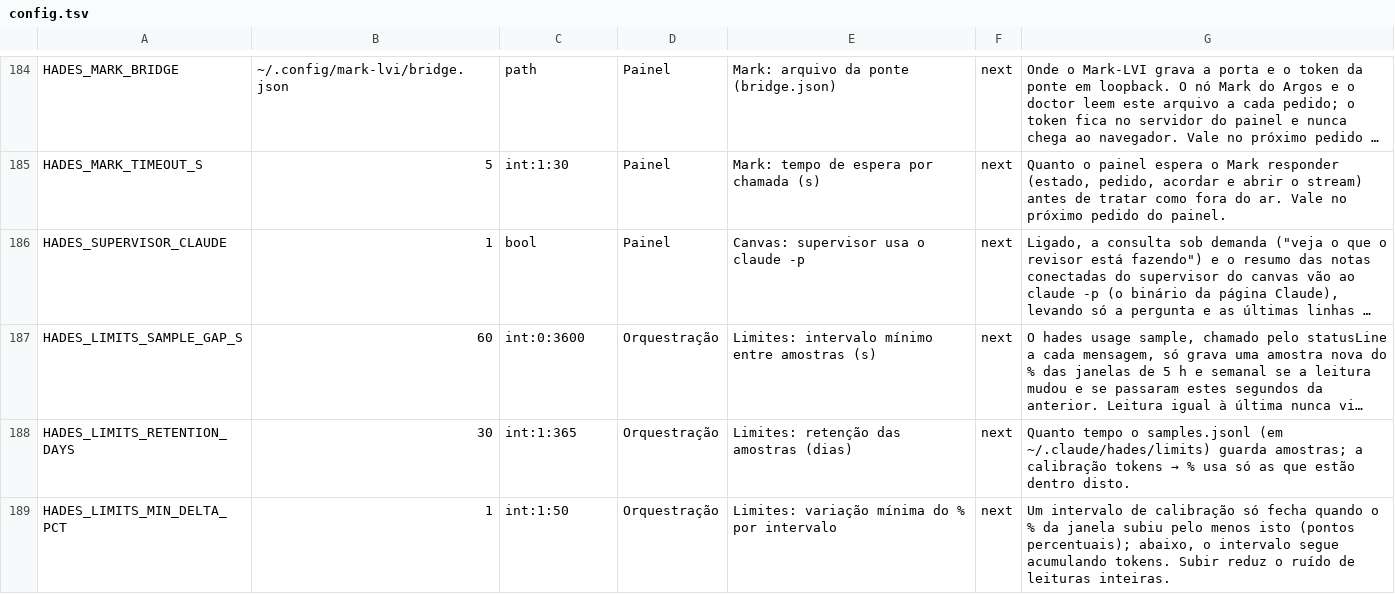
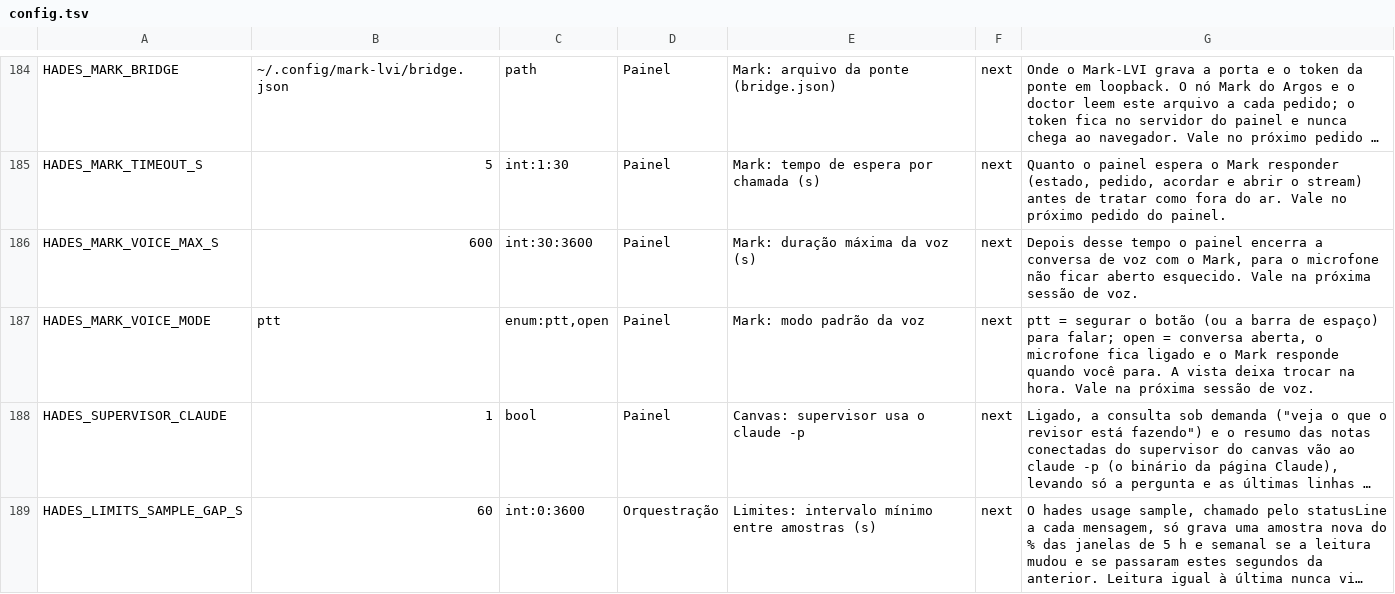
Before and after one commit to The-Hades-Organization/Hades-Skill, a TSV file: kit/config.tsv, drawn as a sheet; only a part is shown, gaps mark what is left out; the shorter side is filled out with more unchanged rows; long unchanged cells end in …; the diff names each change by its address in the sheet, - before the commit and + after, or states it on an @@ line.

```diff
--- a/kit/config.tsv
+++ b/kit/config.tsv
+row 186: HADES_MARK_VOICE_MAX_S | 600 | int:30:3600 | Painel | Mark: duração máxima da voz (s) | next | Depois desse tempo o painel encerra a conversa de voz com o Mark, para o microfone não ficar aberto esquecido. Vale na próxima sessão de voz.
+row 187: HADES_MARK_VOICE_MODE | ptt | enum:ptt,open | Painel | Mark: modo padrão da voz | next | ptt = segurar o botão (ou a barra de espaço) para falar; open = conversa aberta, o microfone fica ligado e o Mark responde quando você para. A vista deixa trocar na hora. Vale na próxima sessão de voz.
```
Also changed, not shown: 24 other files.
